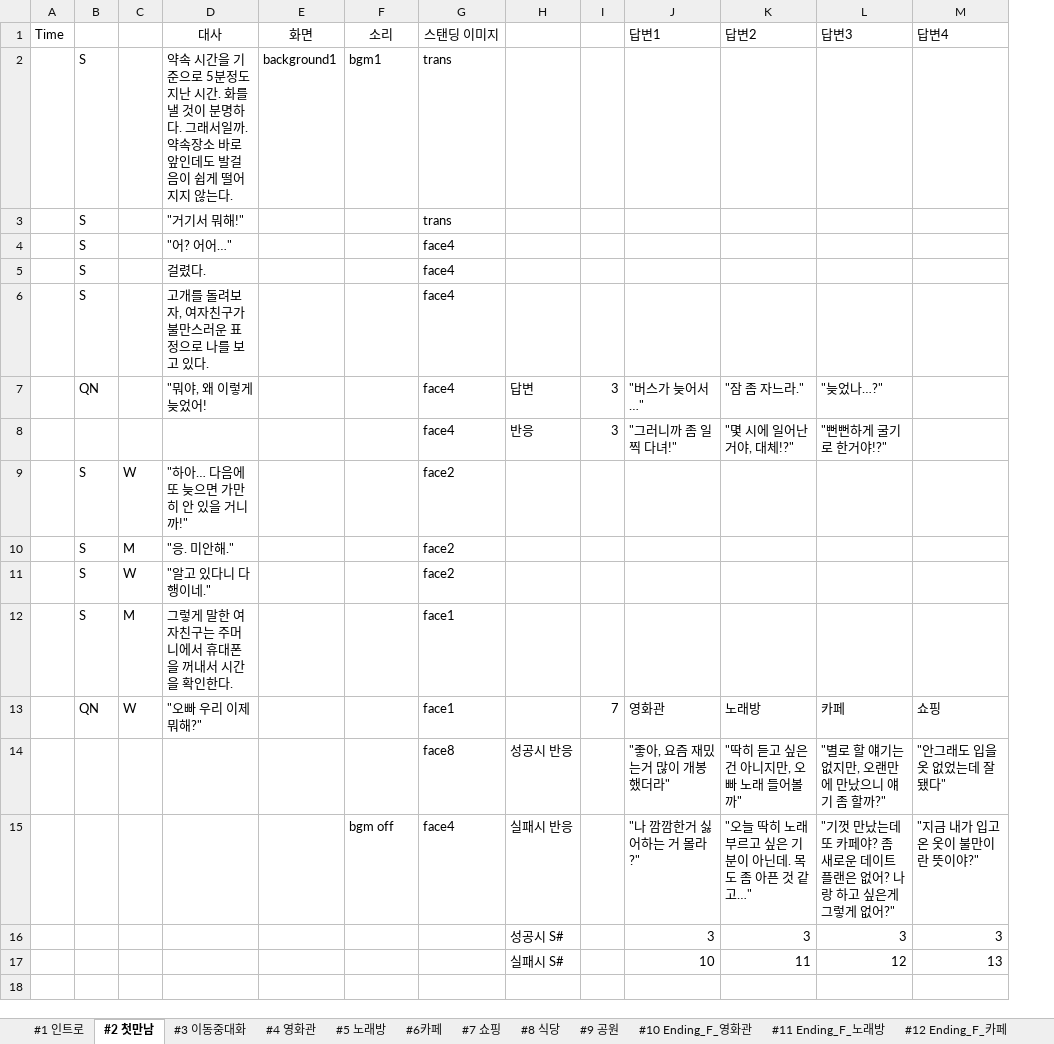
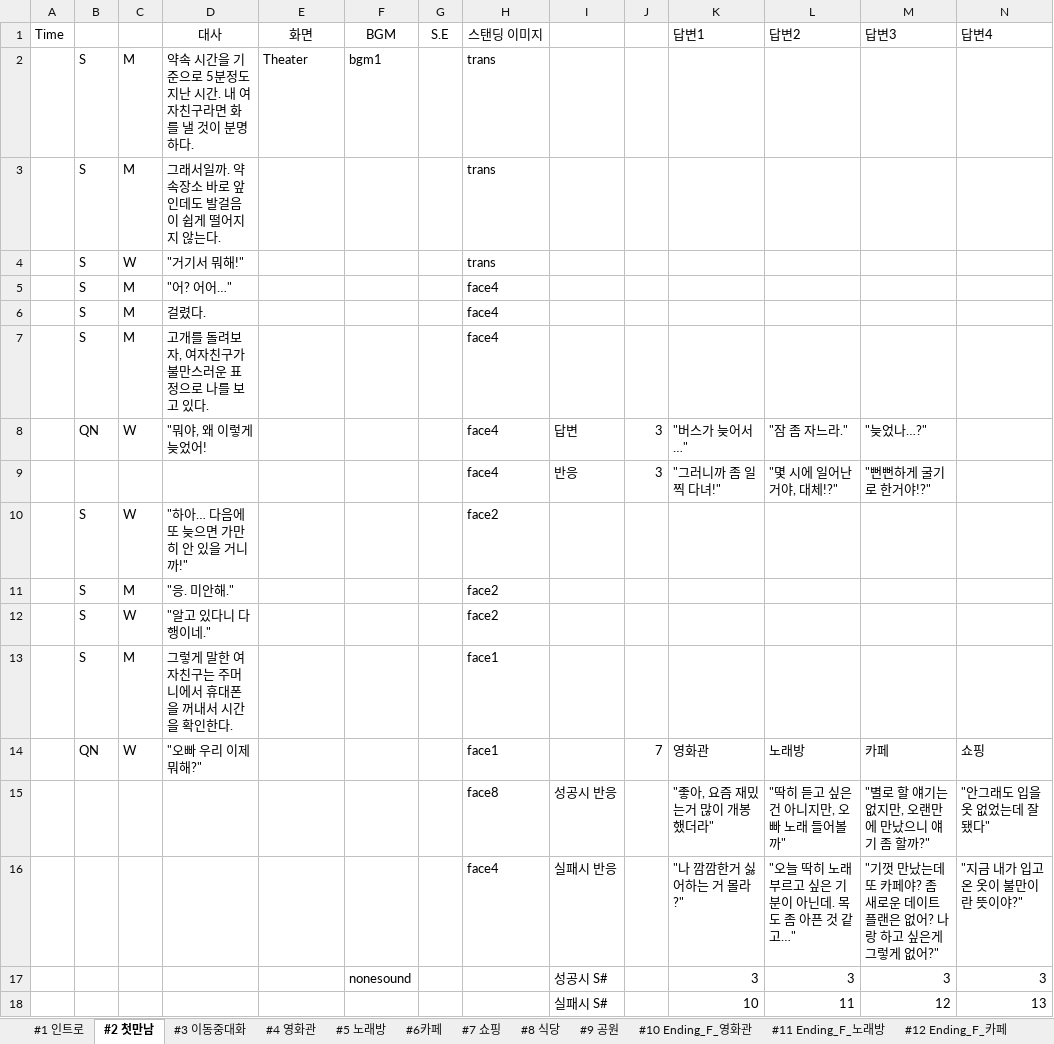
Before and after one commit to hamtol2/Project_DokiDoki, an Excel workbook: Assets/Editor/Data/SpeechData.xlsx, sheet #2 첫만남, drawn as a sheet; only a part is shown; values as stored, in another font and other column widths than the file's, no borders; addresses are those after the commit; rows hold the shown columns only; the diff names each change by its address in the sheet, - before the commit and + after, or states it on an @@ line.

```diff
--- a/Assets/Editor/Data/SpeechData.xlsx (sheet #2 첫만남)
+++ b/Assets/Editor/Data/SpeechData.xlsx (sheet #2 첫만남)
+column G (S.E), empty
-F1: 소리
+F1: BGM
-C2: (empty)
+C2: M
-D2 (대사): …시간. 화를 낼 것이 분명하다. 그래서일까. 약속장소 바로 앞인데도 발걸음이 쉽게 떨어지지 않는다.
+D2 (대사): …시간. 내 여자친구라면 화를 낼 것이 분명하다.
-E2 (화면): background1
+E2 (화면): Theater
+row 3:  | S | M | 그래서일까. 약속장소 바로 앞인데도 발걸음이 쉽게 떨어지지 않는다. |  |  |  | trans
-C4: (empty)
+C4: W
-C5:C7: (empty)
+C5:C7: M
-C8: (empty)
+C8: W
-F16 (BGM): bgm off
+F16 (BGM): (empty)
-F17 (BGM): (empty)
+F17 (BGM): nonesound
```
Also changed, not shown: sheet #35 Ending_S_식당스토리, sheet #31 Ending_S_카페스토리, sheet #33 Ending_S_쇼핑스토리, sheet #25 Ending_F_나 어제 수지 닮았다는 소리 들었, sheet #37 Ending_S_공원스토리, sheet #1 인트로, 31 more sheets, formulas that keep their value, 1 other file.
